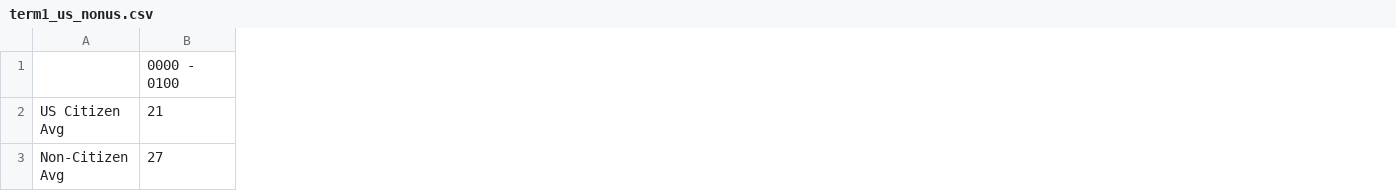
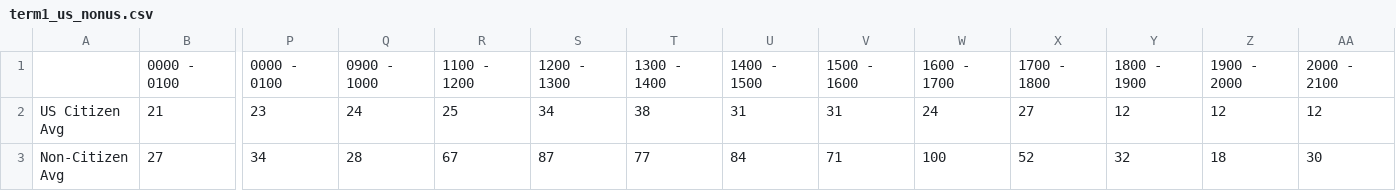
Before and after one commit to mfhan/cbp, a CSV file: term1_us_nonus.csv, drawn as a sheet; only a part is shown, gaps mark what is left out; the diff covers the shown part only; the diff names each change by its address in the sheet, - before the commit and + after, or states it on an @@ line.

```diff
--- a/term1_us_nonus.csv
+++ b/term1_us_nonus.csv
+column P, rows 1-3: 0000 - 0100 | 23 | 34
+column Q, rows 1-3: 0900 - 1000 | 24 | 28
+column R, rows 1-3: 1100 - 1200 | 25 | 67
+column S, rows 1-3: 1200 - 1300 | 34 | 87
+column T, rows 1-3: 1300 - 1400 | 38 | 77
+column U, rows 1-3: 1400 - 1500 | 31 | 84
+column V, rows 1-3: 1500 - 1600 | 31 | 71
+column W, rows 1-3: 1600 - 1700 | 24 | 100
+column X, rows 1-3: 1700 - 1800 | 27 | 52
+column Y, rows 1-3: 1800 - 1900 | 12 | 32
+column Z, rows 1-3: 1900 - 2000 | 12 | 18
+column AA, rows 1-3: 2000 - 2100 | 12 | 30
```
Also changed, not shown: 3 added columns elsewhere in this file, cbp-today.csv, term4_us_nonus.csv, 4 other files.
